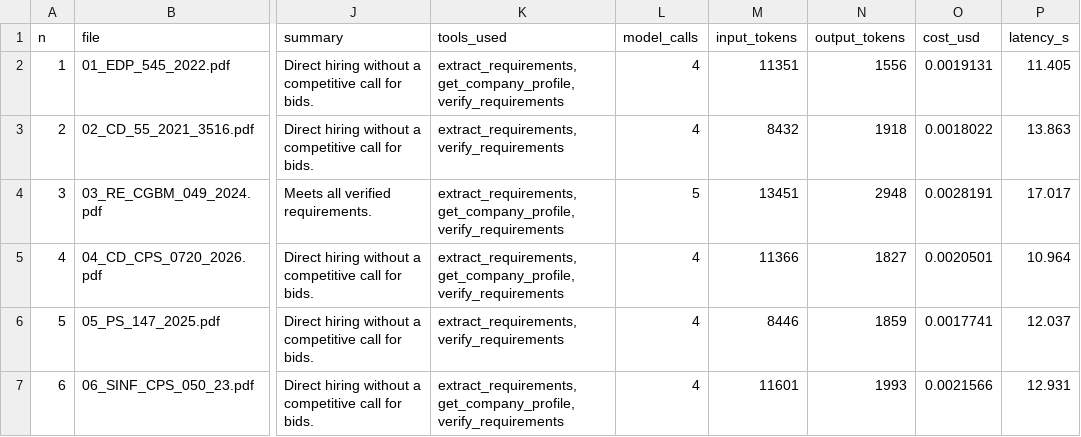
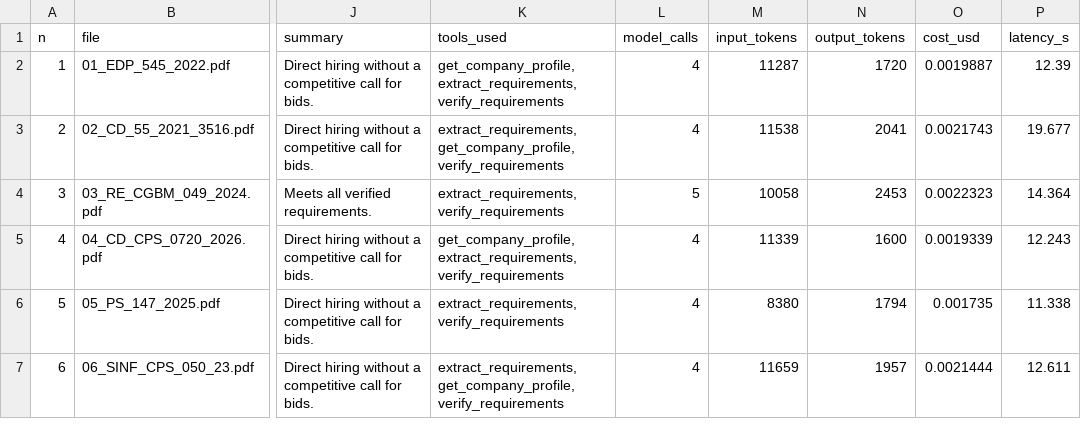
Before and after one commit to EstebanGZam/taller_agente, a CSV file: results/eligibility_processes.csv, drawn as a sheet; only a part is shown, gaps mark what is left out; the diff covers the shown part only; the diff names each change by its address in the sheet, - before the commit and + after, or states it on an @@ line.

```diff
--- a/results/eligibility_processes.csv
+++ b/results/eligibility_processes.csv
-K2 (tools_used): extract_requirements, get_company_profile, verify_requirements
+K2 (tools_used): get_company_profile, extract_requirements, verify_requirements
-M2 (input_tokens): 11351
+M2 (input_tokens): 11287
-N2 (output_tokens): 1556
+N2 (output_tokens): 1720
-O2 (cost_usd): 0.0019131
+O2 (cost_usd): 0.0019887
-P2 (latency_s): 11.405
+P2 (latency_s): 12.39
-K3 (tools_used): extract_requirements, verify_requirements
+K3 (tools_used): extract_requirements, get_company_profile, verify_requirements
-M3 (input_tokens): 8432
+M3 (input_tokens): 11538
-N3 (output_tokens): 1918
+N3 (output_tokens): 2041
-O3 (cost_usd): 0.0018022
+O3 (cost_usd): 0.0021743
-P3 (latency_s): 13.863
+P3 (latency_s): 19.677
-K4 (tools_used): extract_requirements, get_company_profile, verify_requirements
+K4 (tools_used): extract_requirements, verify_requirements
-M4 (input_tokens): 13451
+M4 (input_tokens): 10058
-N4 (output_tokens): 2948
+N4 (output_tokens): 2453
-O4 (cost_usd): 0.0028191
+O4 (cost_usd): 0.0022323
-P4 (latency_s): 17.017
+P4 (latency_s): 14.364
-K5 (tools_used): extract_requirements, get_company_profile, verify_requirements
+K5 (tools_used): get_company_profile, extract_requirements, verify_requirements
-M5 (input_tokens): 11366
+M5 (input_tokens): 11339
-N5 (output_tokens): 1827
+N5 (output_tokens): 1600
-O5 (cost_usd): 0.0020501
+O5 (cost_usd): 0.0019339
-P5 (latency_s): 10.964
+P5 (latency_s): 12.243
-M6 (input_tokens): 8446
+M6 (input_tokens): 8380
-N6 (output_tokens): 1859
+N6 (output_tokens): 1794
-O6 (cost_usd): 0.0017741
+O6 (cost_usd): 0.001735
-P6 (latency_s): 12.037
+P6 (latency_s): 11.338
-M7 (input_tokens): 11601
+M7 (input_tokens): 11659
-N7 (output_tokens): 1993
+N7 (output_tokens): 1957
-O7 (cost_usd): 0.0021566
+O7 (cost_usd): 0.0021444
-P7 (latency_s): 12.931
+P7 (latency_s): 12.611
```
Also changed, not shown: 68 edited cells elsewhere in this file, 9 other files.
